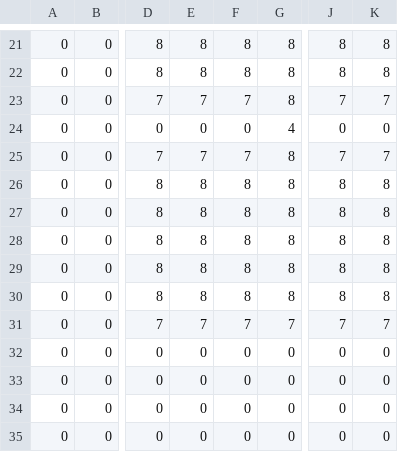
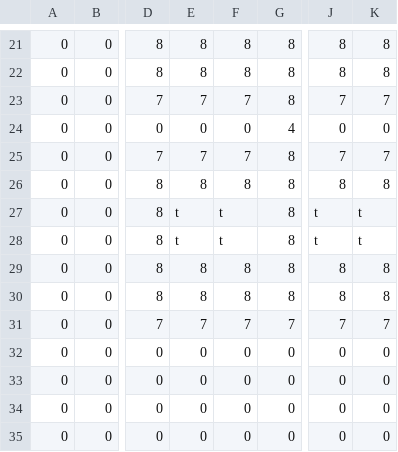
Before and after one commit to elliottomlinson/cardmaster, a CSV file: assets/campaign/02 - Angel's Wings/map/greenhouse.csv, drawn as a sheet; only a part is shown, gaps mark what is left out; the diff covers the shown part only; the diff names each change by its address in the sheet, - before the commit and + after, or states it on an @@ line.

```diff
--- a/assets/campaign/02 - Angel's Wings/map/greenhouse.csv
+++ b/assets/campaign/02 - Angel's Wings/map/greenhouse.csv
-E27:E28: 8
+E27:E28: t
-F27:F28: 8
+F27:F28: t
-J27:J28: 8
+J27:J28: t
-K27:K28: 8
+K27:K28: t
```
Also changed, not shown: 1 added row, 1 removed row and 67 edited cells elsewhere in this file, 3 other files.
